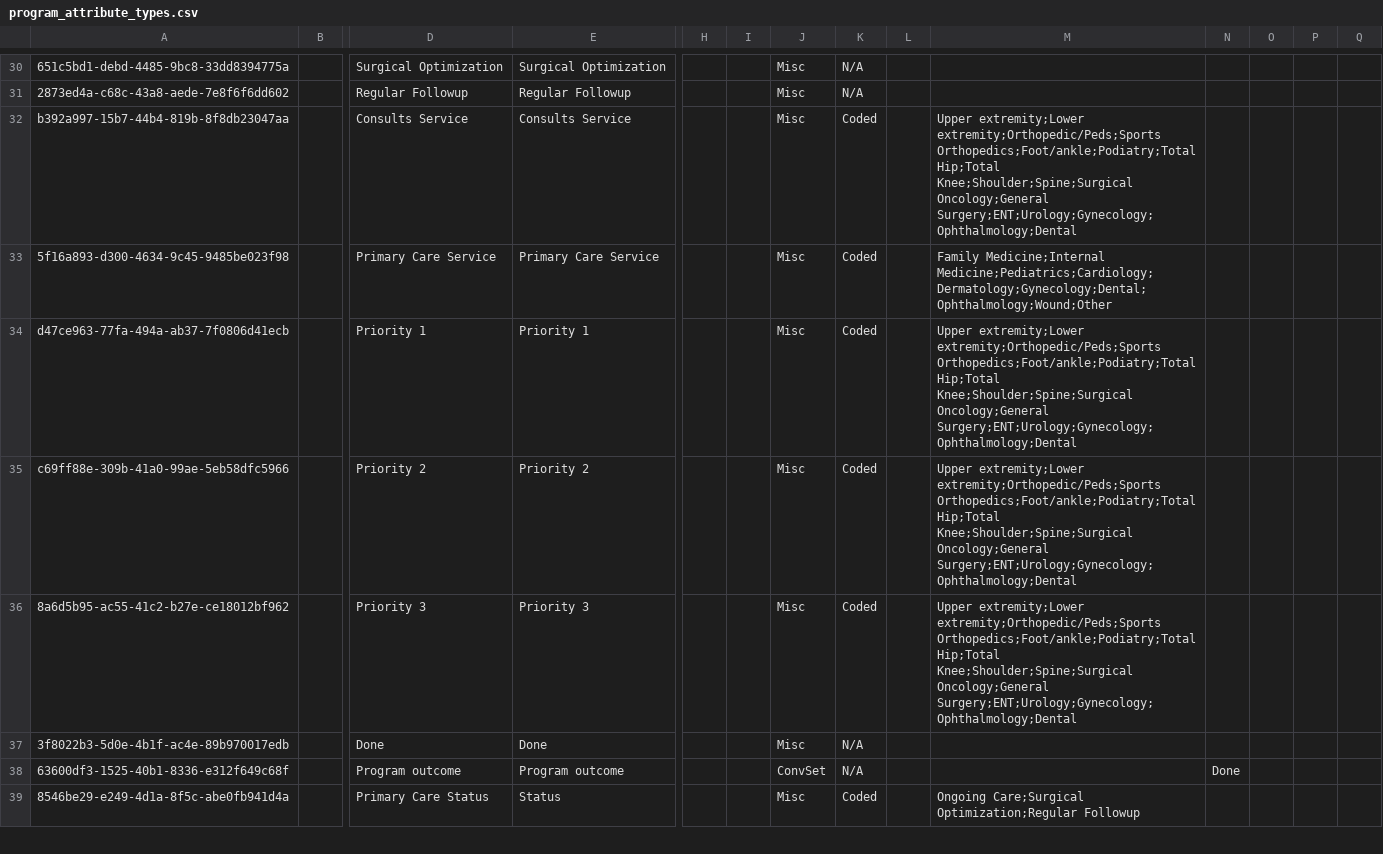
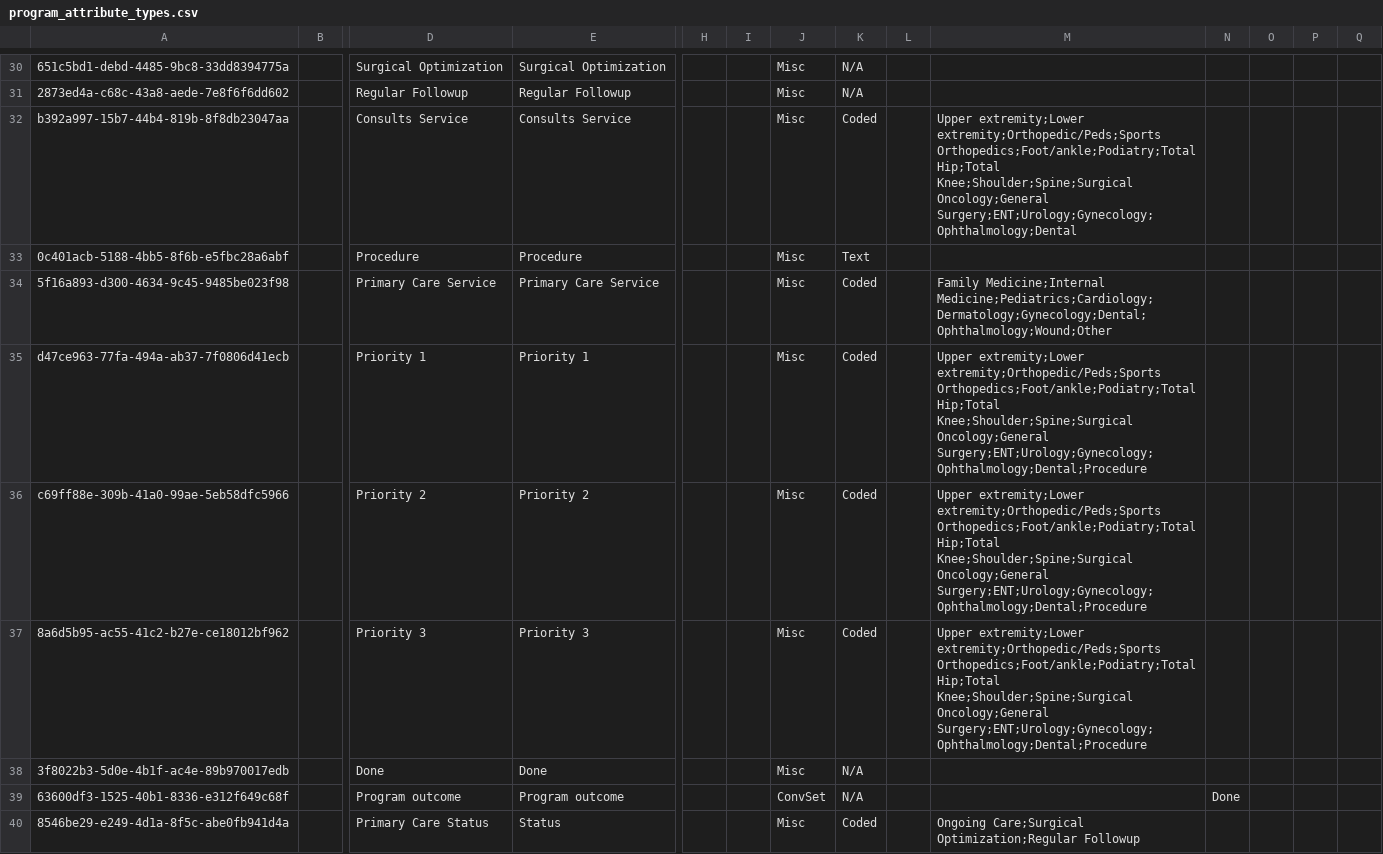
Before and after one commit to globalhealthcoalition/openmrs-config-ghc, a CSV file: configuration/concepts/program_attribute_types.csv, drawn as a sheet; only a part is shown, gaps mark what is left out; addresses are those after the commit; rows hold the shown columns only; the diff names each change by its address in the sheet, - before the commit and + after, or states it on an @@ line.

Commit message:
GHC-104: Add 'Procedure' to program_attribute_types

```diff
--- a/configuration/concepts/program_attribute_types.csv
+++ b/configuration/concepts/program_attribute_types.csv
+row 33: 0c401acb-5188-4bb5-8f6b-e5fbc28a6abf |  | Procedure | Procedure |  |  | Misc | Text
-M35:M37: …Knee;Shoulder;Spine;Surgical Oncology;General Surgery;ENT;Urology;Gynecology;Ophthalmology;Dental
+M35:M37: …Knee;Shoulder;Spine;Surgical Oncology;General Surgery;ENT;Urology;Gynecology;Ophthalmology;Dental;Procedure
```
